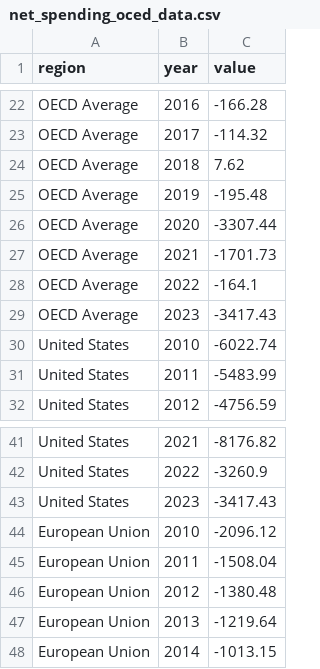
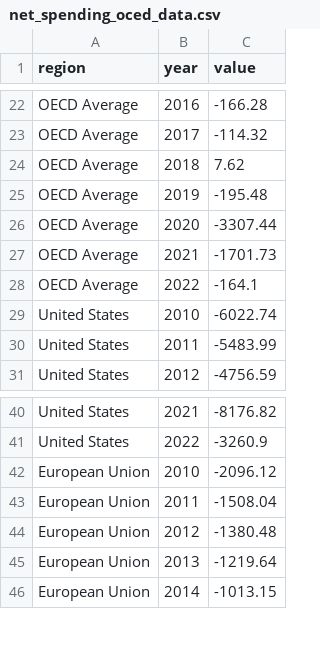
Before and after one commit to hcantekin/hcantekin.github.io, a CSV file: net_spending_oced_data.csv, drawn as a sheet; only a part is shown, gaps mark what is left out; the diff names each change by its address in the sheet, - before the commit and + after, or states it on an @@ line.

Commit message:
Add files via upload

```diff
--- a/net_spending_oced_data.csv
+++ b/net_spending_oced_data.csv
-row 29: OECD Average | 2023 | -3417.43
-row 43: United States | 2023 | -3417.43
```
